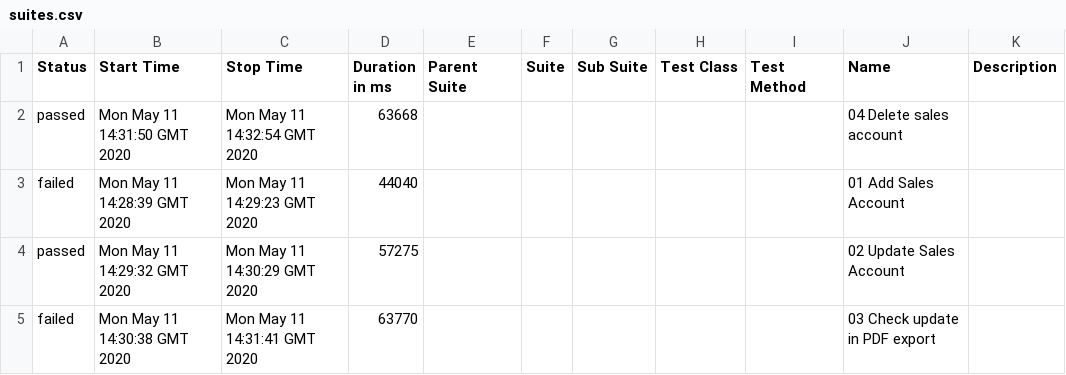
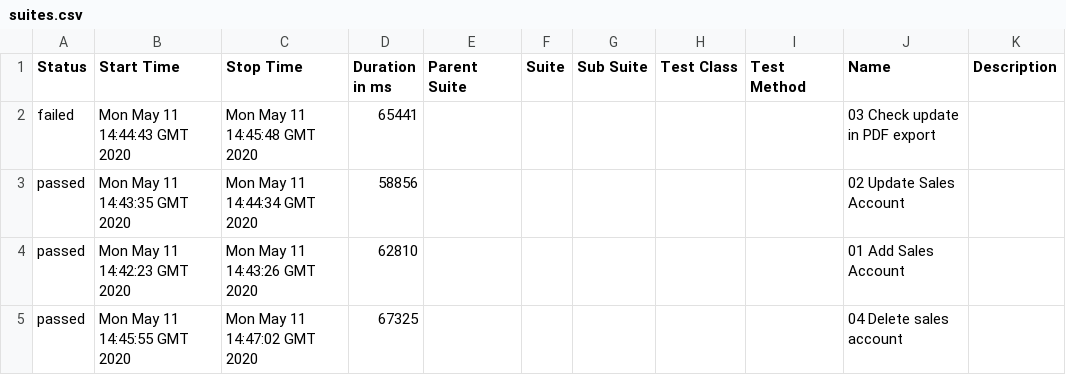
Before and after one commit to yasser-albarbary/DynamicsAllure, a CSV file: data/suites.csv, drawn as a sheet.

```diff
--- a/data/suites.csv
+++ b/data/suites.csv
@@ -1,5 +1,5 @@
 "Status","Start Time","Stop Time","Duration in ms","Parent Suite","Suite","Sub Suite","Test Class","Test Method","Name","Description"
-"passed","Mon May 11 14:31:50 GMT 2020","Mon May 11 14:32:54 GMT 2020","63668","","","","","","04 Delete sales account",""
-"failed","Mon May 11 14:28:39 GMT 2020","Mon May 11 14:29:23 GMT 2020","44040","","","","","","01 Add Sales Account",""
-"passed","Mon May 11 14:29:32 GMT 2020","Mon May 11 14:30:29 GMT 2020","57275","","","","","","02 Update Sales Account",""
-"failed","Mon May 11 14:30:38 GMT 2020","Mon May 11 14:31:41 GMT 2020","63770","","","","","","03 Check update in PDF export",""
+"failed","Mon May 11 14:44:43 GMT 2020","Mon May 11 14:45:48 GMT 2020","65441","","","","","","03 Check update in PDF export",""
+"passed","Mon May 11 14:43:35 GMT 2020","Mon May 11 14:44:34 GMT 2020","58856","","","","","","02 Update Sales Account",""
+"passed","Mon May 11 14:42:23 GMT 2020","Mon May 11 14:43:26 GMT 2020","62810","","","","","","01 Add Sales Account",""
+"passed","Mon May 11 14:45:55 GMT 2020","Mon May 11 14:47:02 GMT 2020","67325","","","","","","04 Delete sales account",""
```
Also changed, not shown: 35 other files.
